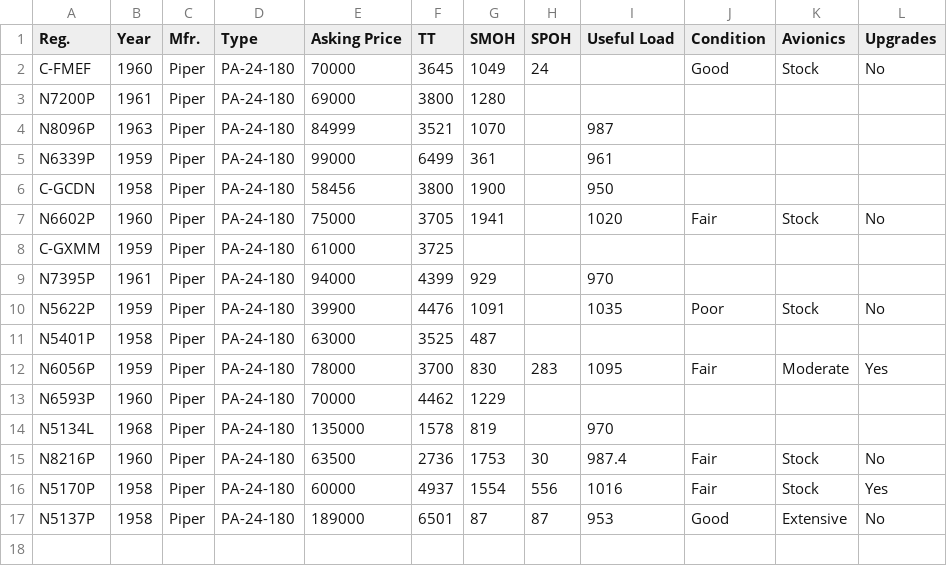
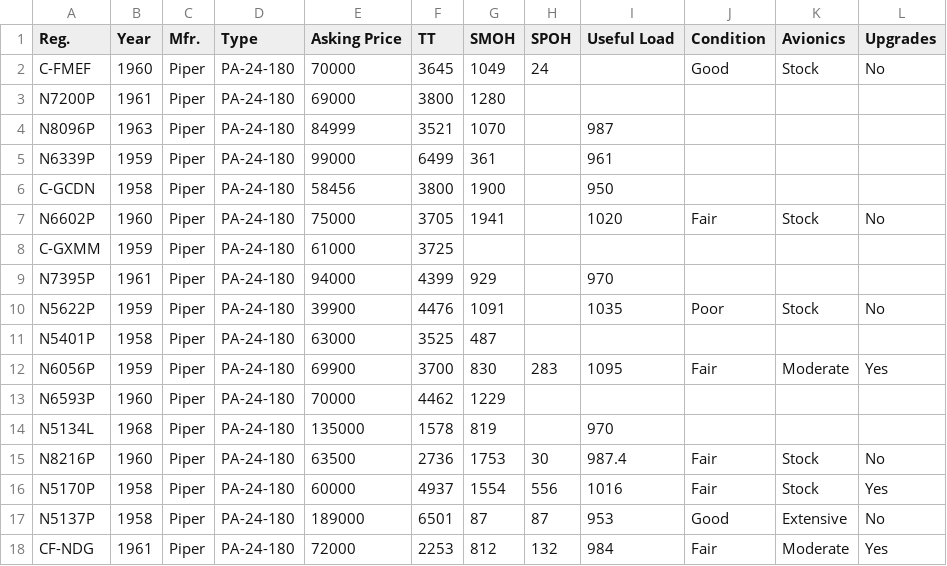
Before and after one commit to SkyPirate17/atlas, a CSV file: data/classifieds/Piper PA-24-180 Comanche.csv, drawn as a sheet.

```diff
--- a/data/classifieds/Piper PA-24-180 Comanche.csv
+++ b/data/classifieds/Piper PA-24-180 Comanche.csv
@@ -11,3 +11,3 @@ N5622P,1959,Piper,PA-24-180,39900,4476,1091,,1035,Poor,Stock,No
 N5401P,1958,Piper,PA-24-180,63000,3525,487,,,,,
-N6056P,1959,Piper,PA-24-180,78000,3700,830,283,1095,Fair,Moderate,Yes
+N6056P,1959,Piper,PA-24-180,69900,3700,830,283,1095,Fair,Moderate,Yes
 N6593P,1960,Piper,PA-24-180,70000,4462,1229,,,,,
@@ -17 +17,2 @@ N5170P,1958,Piper,PA-24-180,60000,4937,1554,556,1016,Fair,Stock,Yes
 N5137P,1958,Piper,PA-24-180,189000,6501,87,87,953,Good,Extensive,No
+CF-NDG,1961,Piper,PA-24-180,72000,2253,812,132,984,Fair,Moderate,Yes
```
Also changed, not shown: data/classifieds/Aeronca 7GCBC Citabria - C Package.csv, data/classifieds/Cessna 182P-R Skylane.csv, 4 other files.
